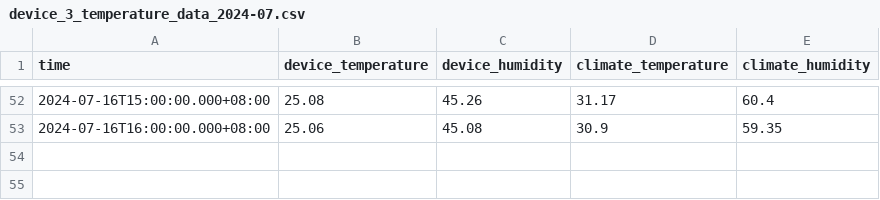
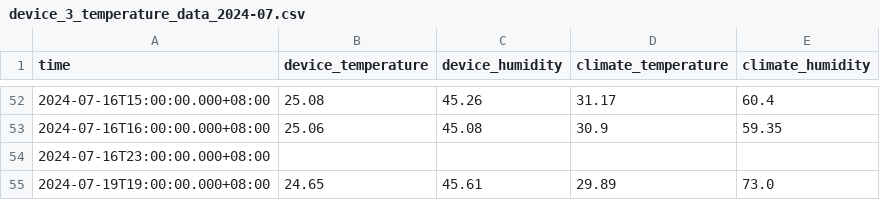
Before and after one commit to vincenttan01830/Capstone-BMS-Project, a CSV file: device_3_temperature_data_2024-07.csv, drawn as a sheet; only a part is shown, gaps mark what is left out; the diff names each change by its address in the sheet, - before the commit and + after, or states it on an @@ line.

```diff
--- a/device_3_temperature_data_2024-07.csv
+++ b/device_3_temperature_data_2024-07.csv
+row 54: 2024-07-16T23:00:00.000+08:00
+row 55: 2024-07-19T19:00:00.000+08:00 | 24.65 | 45.61 | 29.89 | 73.0
```
Also changed, not shown: device_1_temperature_data_2024-07.csv, device_2_temperature_data_2024-07.csv, 35 other files.
